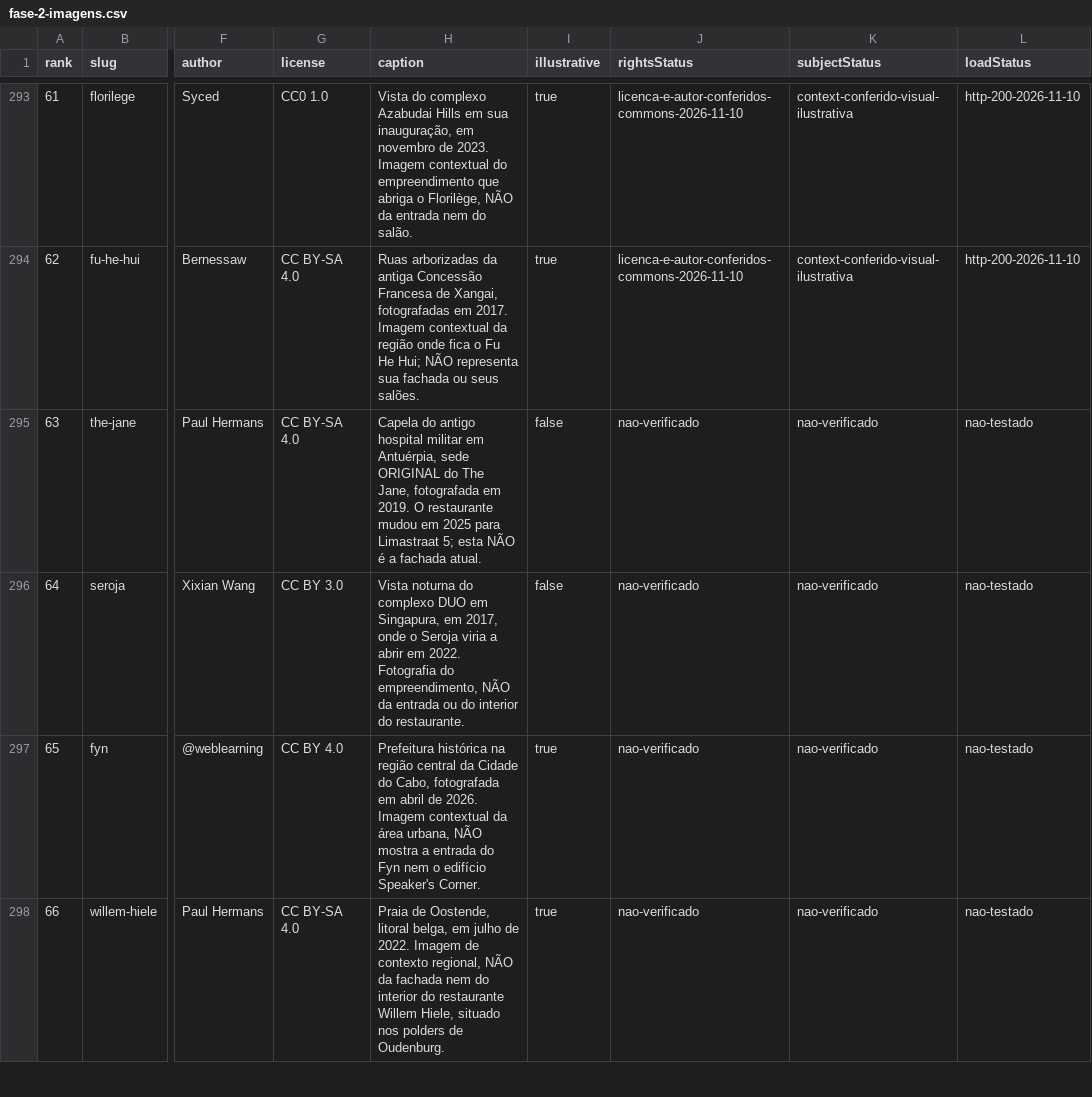
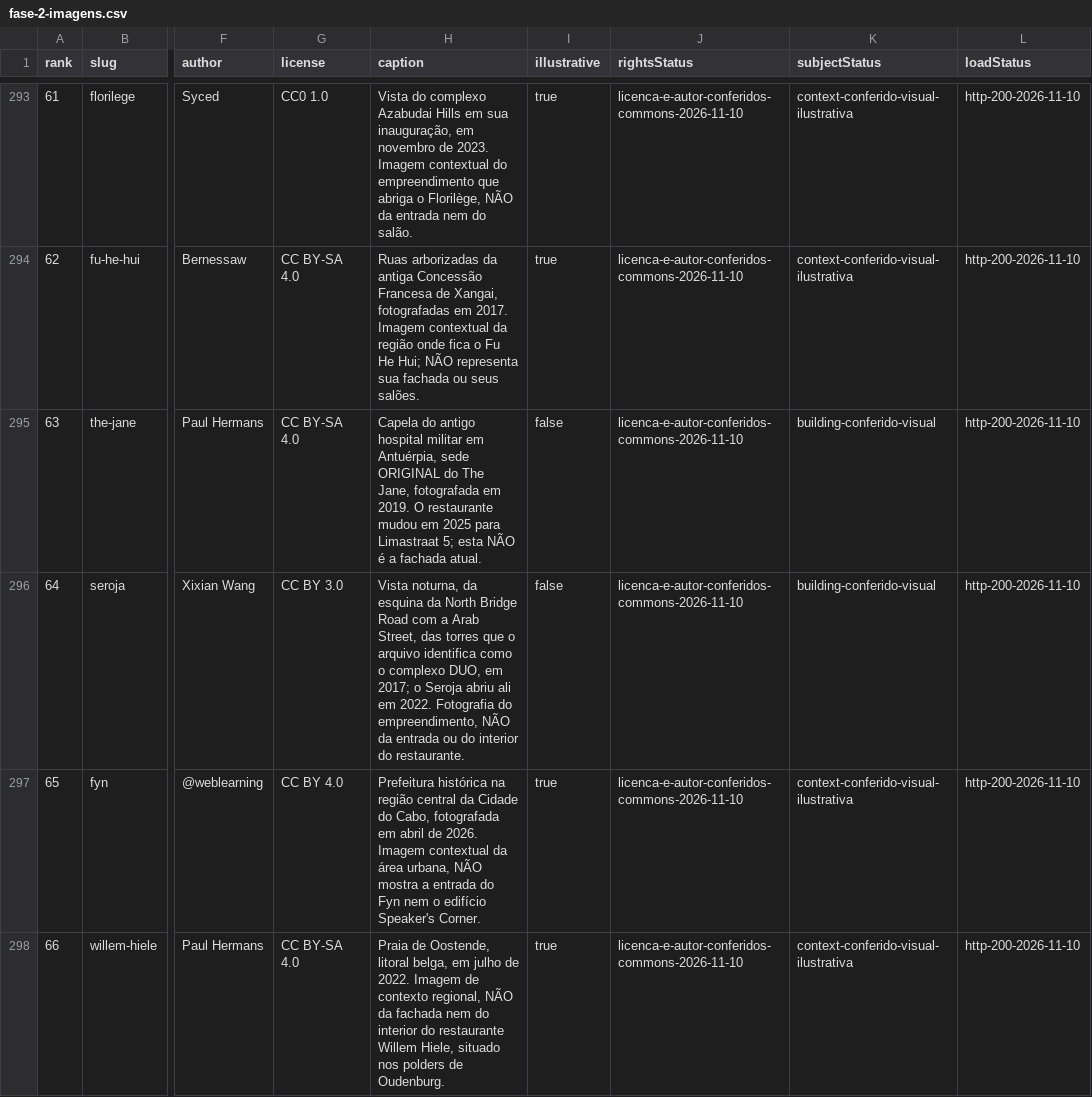
Before and after one commit to AndreRuperto/melhores-restaurantes, a CSV file: docs/lotes/fase-2-imagens.csv, drawn as a sheet; only a part is shown, gaps mark what is left out; the diff covers the shown part only; the diff names each change by its address in the sheet, - before the commit and + after, or states it on an @@ line.

```diff
--- a/docs/lotes/fase-2-imagens.csv
+++ b/docs/lotes/fase-2-imagens.csv
-J295:J298 (rightsStatus): nao-verificado
+J295:J298 (rightsStatus): licenca-e-autor-conferidos-commons-2026-11-10
-K295:K296 (subjectStatus): nao-verificado
+K295:K296 (subjectStatus): building-conferido-visual
-L295:L298 (loadStatus): nao-testado
+L295:L298 (loadStatus): http-200-2026-11-10
-H296 (caption): Vista noturna do complexo DUO em Singapura, em 2017, onde o Seroja viria a abrir em 2022.…
+H296 (caption): Vista noturna, da esquina da North Bridge Road com a Arab Street, das torres que o arquivo identifica como o complexo DUO, em 2017; o Seroja abriu ali em 2022.…
-K297:K298 (subjectStatus): nao-verificado
+K297:K298 (subjectStatus): context-conferido-visual-ilustrativa
```
Also changed, not shown: 37 edited cells elsewhere in this file, docs/lotes/fase-2-inventario.csv, 15 other files.
